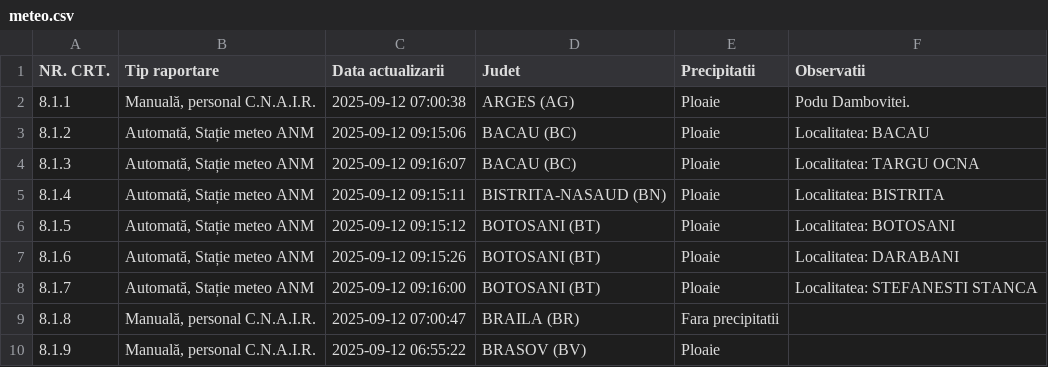
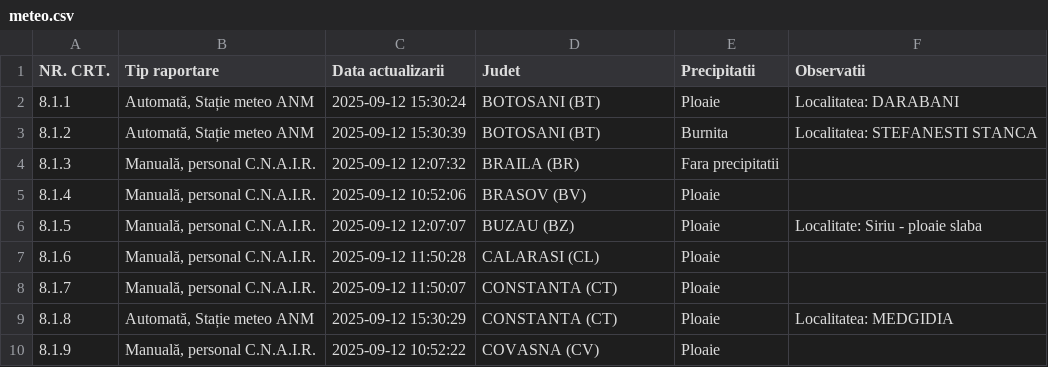
Before and after one commit to gov2-ro/prometeu, a CSV file: data/andnet/csv/meteo.csv, drawn as a sheet; only a part is shown; the diff covers the shown part only.

```diff
--- a/data/andnet/csv/meteo.csv
+++ b/data/andnet/csv/meteo.csv
@@ -1,10 +1,10 @@
 NR. CRT.,Tip raportare,Data actualizarii,Judet,Precipitatii,Observatii
-8.1.1,"Manuală, personal C.N.A.I.R.",2025-09-12 07:00:38,ARGES (AG),Ploaie,Podu Dambovitei.
-8.1.2,"Automată, Stație meteo ANM",2025-09-12 09:15:06,BACAU (BC),Ploaie,Localitatea: BACAU
-8.1.3,"Automată, Stație meteo ANM",2025-09-12 09:16:07,BACAU (BC),Ploaie,Localitatea: TARGU OCNA
-8.1.4,"Automată, Stație meteo ANM",2025-09-12 09:15:11,BISTRITA-NASAUD (BN),Ploaie,Localitatea: BISTRITA
-8.1.5,"Automată, Stație meteo ANM",2025-09-12 09:15:12,BOTOSANI (BT),Ploaie,Localitatea: BOTOSANI
-8.1.6,"Automată, Stație meteo ANM",2025-09-12 09:15:26,BOTOSANI (BT),Ploaie,Localitatea: DARABANI
-8.1.7,"Automată, Stație meteo ANM",2025-09-12 09:16:00,BOTOSANI (BT),Ploaie,Localitatea: STEFANESTI STANCA
-8.1.8,"Manuală, personal C.N.A.I.R.",2025-09-12 07:00:47,BRAILA (BR),Fara precipitatii,
-8.1.9,"Manuală, personal C.N.A.I.R.",2025-09-12 06:55:22,BRASOV (BV),Ploaie,
+8.1.1,"Automată, Stație meteo ANM",2025-09-12 15:30:24,BOTOSANI (BT),Ploaie,Localitatea: DARABANI
+8.1.2,"Automată, Stație meteo ANM",2025-09-12 15:30:39,BOTOSANI (BT),Burnita,Localitatea: STEFANESTI STANCA
+8.1.3,"Manuală, personal C.N.A.I.R.",2025-09-12 12:07:32,BRAILA (BR),Fara precipitatii,
+8.1.4,"Manuală, personal C.N.A.I.R.",2025-09-12 10:52:06,BRASOV (BV),Ploaie,
+8.1.5,"Manuală, personal C.N.A.I.R.",2025-09-12 12:07:07,BUZAU (BZ),Ploaie,Localitate: Siriu - ploaie slaba
+8.1.6,"Manuală, personal C.N.A.I.R.",2025-09-12 11:50:28,CALARASI (CL),Ploaie,
+8.1.7,"Manuală, personal C.N.A.I.R.",2025-09-12 11:50:07,CONSTANTA (CT),Ploaie,
+8.1.8,"Automată, Stație meteo ANM",2025-09-12 15:30:29,CONSTANTA (CT),Ploaie,Localitatea: MEDGIDIA
+8.1.9,"Manuală, personal C.N.A.I.R.",2025-09-12 10:52:22,COVASNA (CV),Ploaie,
```
Also changed, not shown: 8 removed rows and 47 edited cells elsewhere in this file, data/andnet/csv/1-evenimente-rutiere-și-lucrări-de-scurtă-durată.csv, data/andnet/csv/11-lucrări-de-scurtă-durată.csv, 22 other files.
